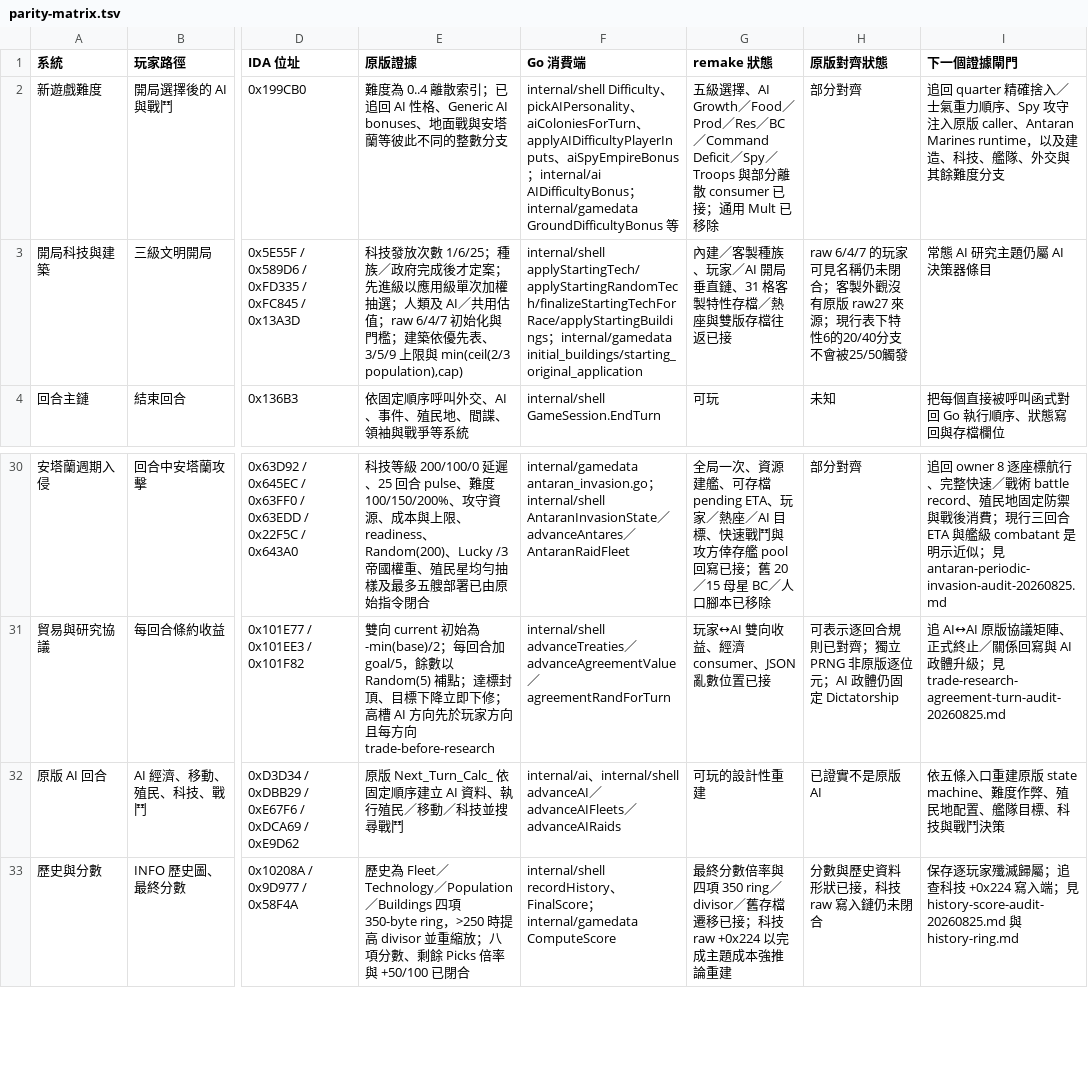
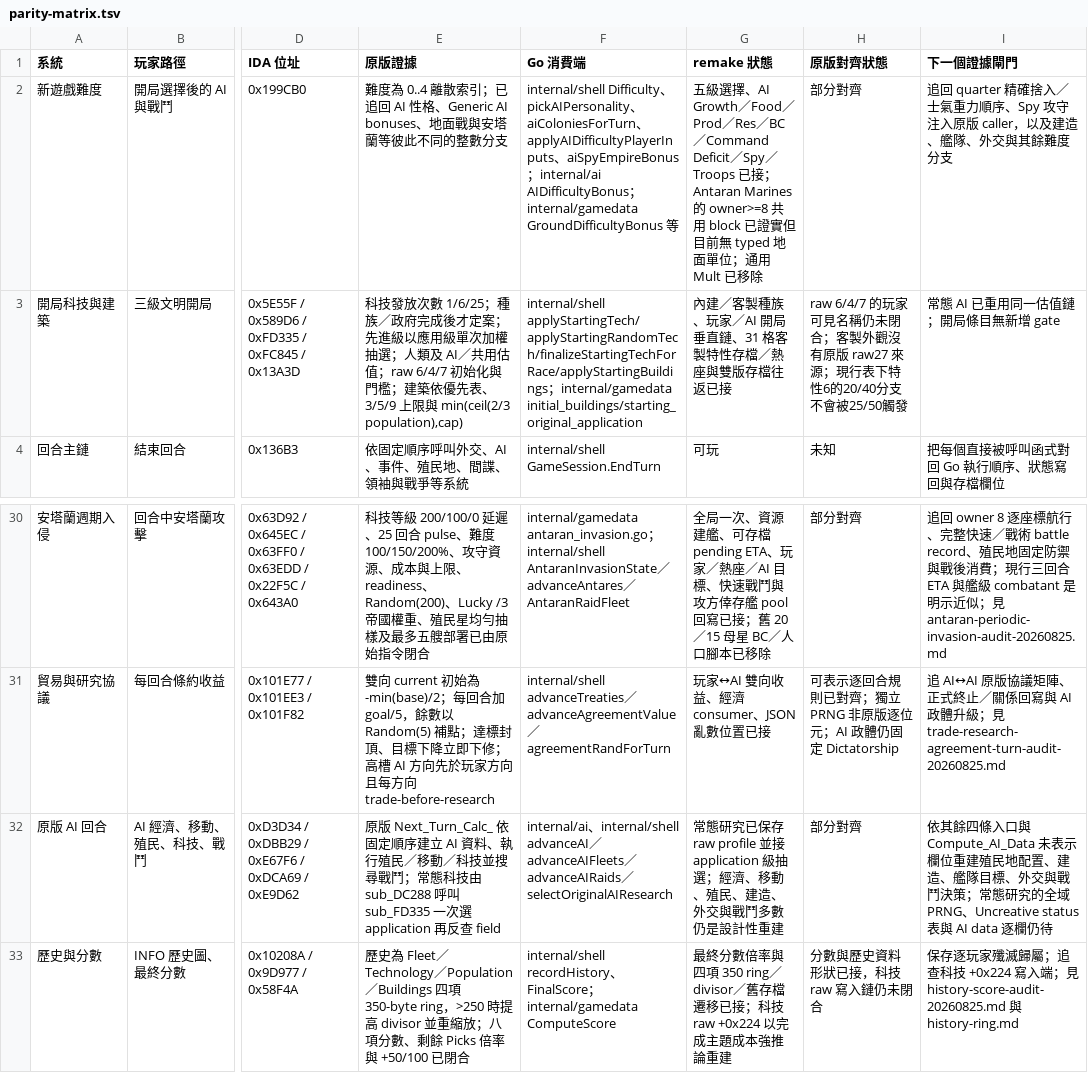
Before and after one commit to wicanr2/master-of-orion2-remake-cht, a TSV file: docs/re/parity-matrix.tsv, drawn as a sheet; only a part is shown, gaps mark what is left out; the diff names each change by its address in the sheet, - before the commit and + after, or states it on an @@ line.

Commit message:
feat: align normal AI research selection

```diff
--- a/docs/re/parity-matrix.tsv
+++ b/docs/re/parity-matrix.tsv
-G2 (remake 狀態): …／Spy／Troops 與部分離散 consumer 已接；通用…
+G2 (remake 狀態): …／Spy／Troops 已接；Antaran Marines 的 owner>=8 共用 block 已證實但目前無 typed 地面單位；通用…
-I2 (下一個證據閘門): …原版 caller、Antaran Marines runtime，以及建造、科技、艦隊、…
+I2 (下一個證據閘門): …原版 caller，以及建造、艦隊、…
-I3 (下一個證據閘門): 常態 AI 研究主題仍屬 AI 決策器條目
+I3 (下一個證據閘門): 常態 AI 已重用同一估值鏈；開局條目無新增 gate
-E32 (原版證據): …搜尋戰鬥
+E32 (原版證據): …搜尋戰鬥；常態科技由 sub_DC288 呼叫 sub_FD335 一次選 application 再反查 field
-F32 (Go 消費端): …／advanceAIRaids
+F32 (Go 消費端): …／advanceAIRaids／selectOriginalAIResearch
-G32 (remake 狀態): 可玩的設計性重建
+G32 (remake 狀態): 常態研究已保存 raw profile 並接 application 級抽選；經濟、移動、殖民、建造、外交與戰鬥多數仍是設計性重建
-H32 (原版對齊狀態): 已證實不是原版 AI
+H32 (原版對齊狀態): 部分對齊
-I32 (下一個證據閘門): 依五條入口重建原版 state machine、難度作弊、殖民地配置、艦隊目標、科技與戰鬥決策
+I32 (下一個證據閘門): 依其餘四條入口與 Compute_AI_Data 未表示欄位重建殖民地配置、建造、艦隊目標、外交與戰鬥決策；常態研究的全域 PRNG、Uncreative status 表與 AI data 逐欄仍待
```
Also changed, not shown: 14 other files.
